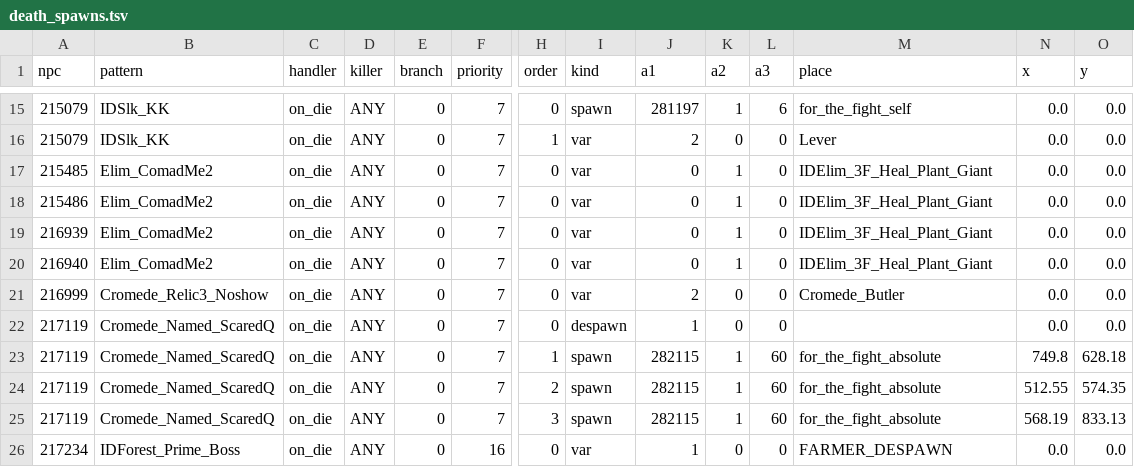
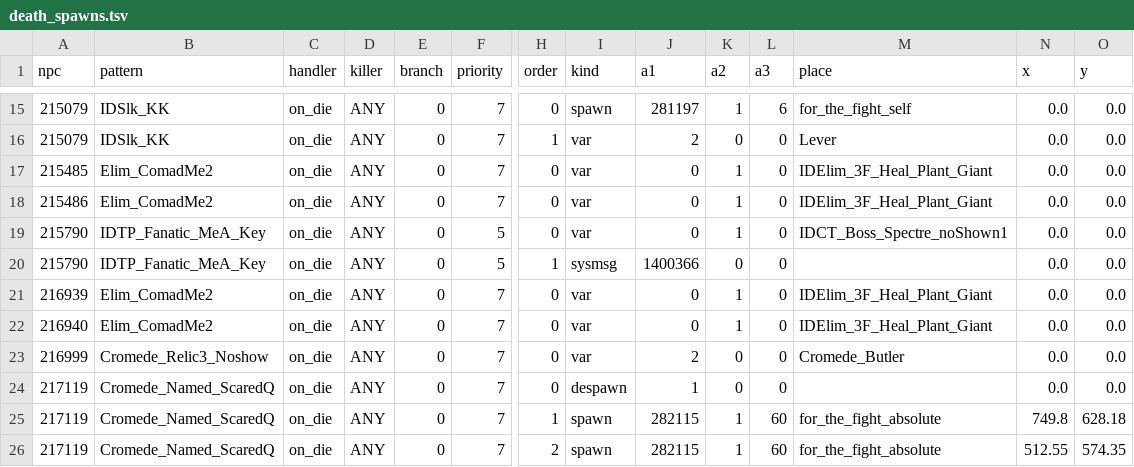
Before and after one commit to rrfarmer/BeyondAionSharp, a TSV file: tools/client-extract/out/death_spawns.tsv, drawn as a sheet; only a part is shown, gaps mark what is left out; the shorter side is filled out with more unchanged rows; rows hold the shown columns only; the diff names each change by its address in the sheet, - before the commit and + after, or states it on an @@ line.

```diff
--- a/tools/client-extract/out/death_spawns.tsv
+++ b/tools/client-extract/out/death_spawns.tsv
+row 19: 215790 | IDTP_Fanatic_MeA_Key | on_die | ANY | 0 | 5 | 0 | var | 0 | 1 | 0 | IDCT_Boss_Spectre_noShown1 | 0.0 | 0.0
+row 20: 215790 | IDTP_Fanatic_MeA_Key | on_die | ANY | 0 | 5 | 1 | sysmsg | 1400366 | 0 | 0 |  | 0.0 | 0.0
```
Also changed, not shown: 8 other files.
